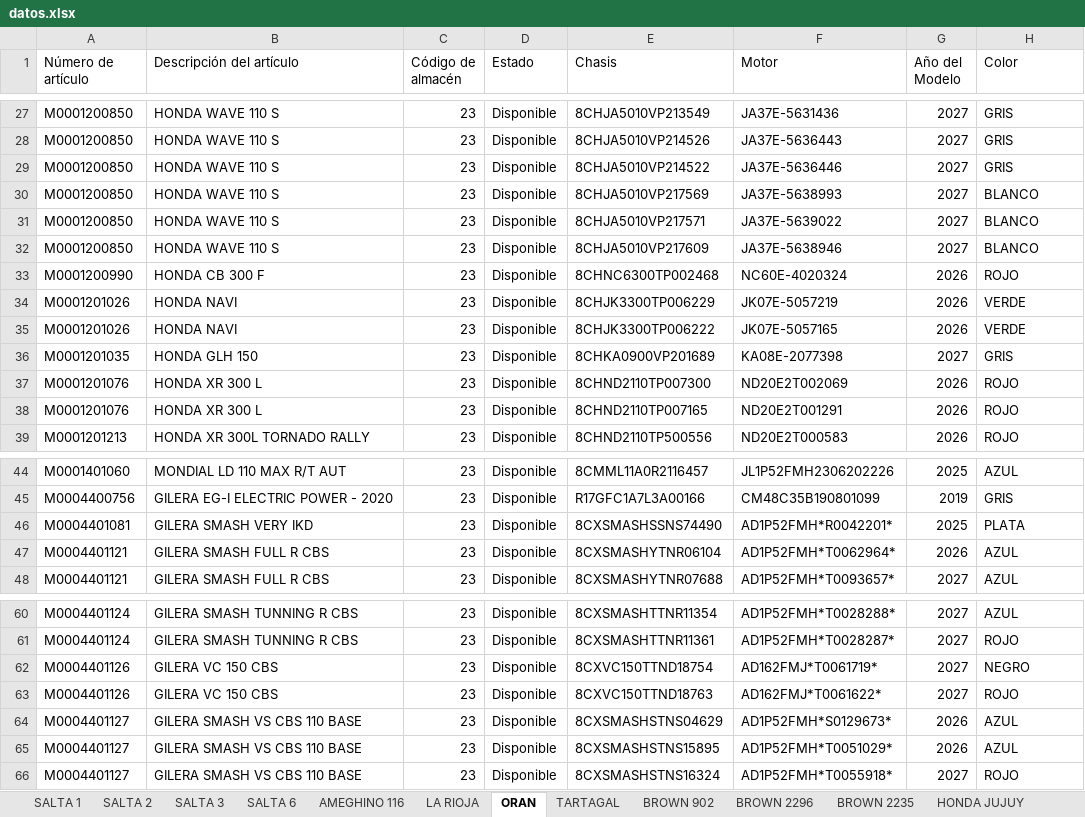
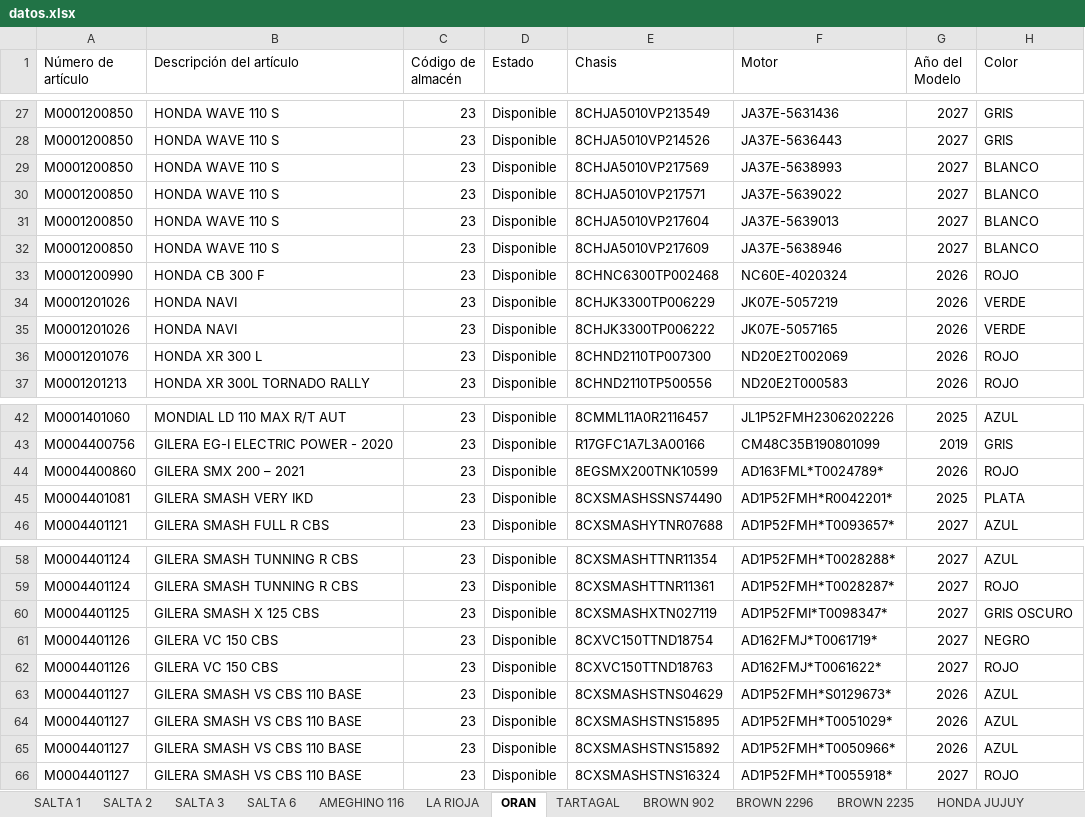
Before and after one commit to yuhmaksuc095-beep/logistica-jujuy, an Excel workbook: datos.xlsx, sheet ORAN, drawn as a sheet; only a part is shown, gaps mark what is left out; values as stored, in another font and other column widths than the file's, no borders; removed rows and columns are numbered as before the commit, all else as after; the diff covers the shown part only; the diff names each change by its address in the sheet, - before the commit and + after, or states it on an @@ line.

```diff
--- a/datos.xlsx (sheet ORAN)
+++ b/datos.xlsx (sheet ORAN)
-row 29: M0001200850 | HONDA WAVE 110 S | 23 | Disponible | 8CHJA5010VP214522 | JA37E-5636446 | 2027 | GRIS
+row 31: M0001200850 | HONDA WAVE 110 S | 23 | Disponible | 8CHJA5010VP217604 | JA37E-5639013 | 2027 | BLANCO
-row 36: M0001201035 | HONDA GLH 150 | 23 | Disponible | 8CHKA0900VP201689 | KA08E-2077398 | 2027 | GRIS
-row 38: M0001201076 | HONDA XR 300 L | 23 | Disponible | 8CHND2110TP007165 | ND20E2T001291 | 2026 | ROJO
+row 44: M0004400860 | GILERA SMX 200 – 2021 | 23 | Disponible | 8EGSMX200TNK10599 | AD163FML*T0024789* | 2026 | ROJO
-row 47: M0004401121 | GILERA SMASH FULL R CBS | 23 | Disponible | 8CXSMASHYTNR06104 | AD1P52FMH*T0062964* | 2026 | AZUL
+row 60: M0004401125 | GILERA SMASH X 125 CBS | 23 | Disponible | 8CXSMASHXTN027119 | AD1P52FMI*T0098347* | 2027 | GRIS OSCURO
+row 65: M0004401127 | GILERA SMASH VS CBS 110 BASE | 23 | Disponible | 8CXSMASHSTNS15892 | AD1P52FMH*T0050966* | 2026 | AZUL
```
Also changed, not shown: 1 removed row and 1 edited cell elsewhere in this sheet, sheet COCHUCHAL, sheet LEDESMA, sheet BROWN 902, sheet LA RIOJA, sheet SALTA 1, sheet HONDA JUJUY, 6 more sheets.
